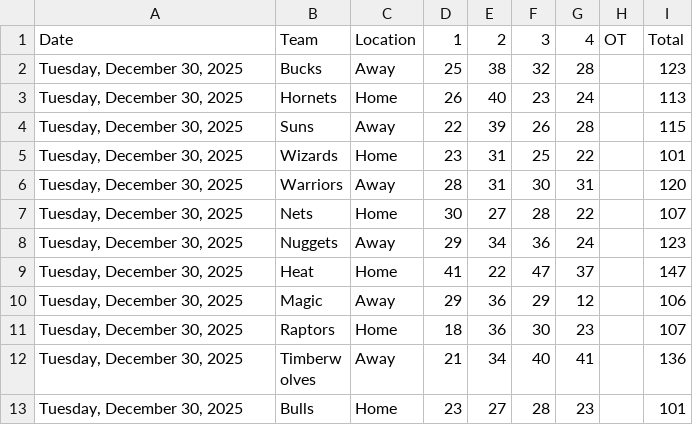
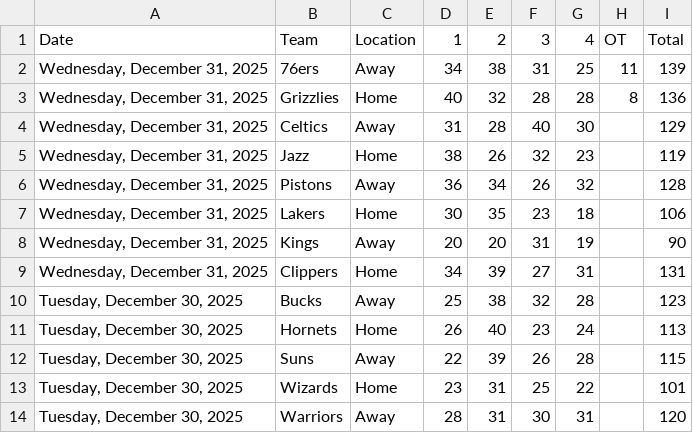
Before and after one commit to Daniel-CM327/NBA-Scoreboard, a CSV file: nba_scoreboard_data.csv, drawn as a sheet; only a part is shown; the shorter side is filled out with more unchanged rows; the diff names each change by its address in the sheet, - before the commit and + after, or states it on an @@ line.

```diff
--- a/nba_scoreboard_data.csv
+++ b/nba_scoreboard_data.csv
+row 2: Wednesday, December 31, 2025 | 76ers | Away | 34 | 38 | 31 | 25 | 11 | 139
+row 3: Wednesday, December 31, 2025 | Grizzlies | Home | 40 | 32 | 28 | 28 | 8 | 136
+row 4: Wednesday, December 31, 2025 | Celtics | Away | 31 | 28 | 40 | 30 |  | 129
+row 5: Wednesday, December 31, 2025 | Jazz | Home | 38 | 26 | 32 | 23 |  | 119
+row 6: Wednesday, December 31, 2025 | Pistons | Away | 36 | 34 | 26 | 32 |  | 128
+row 7: Wednesday, December 31, 2025 | Lakers | Home | 30 | 35 | 23 | 18 |  | 106
+row 8: Wednesday, December 31, 2025 | Kings | Away | 20 | 20 | 31 | 19 |  | 90
+row 9: Wednesday, December 31, 2025 | Clippers | Home | 34 | 39 | 27 | 31 |  | 131
```
